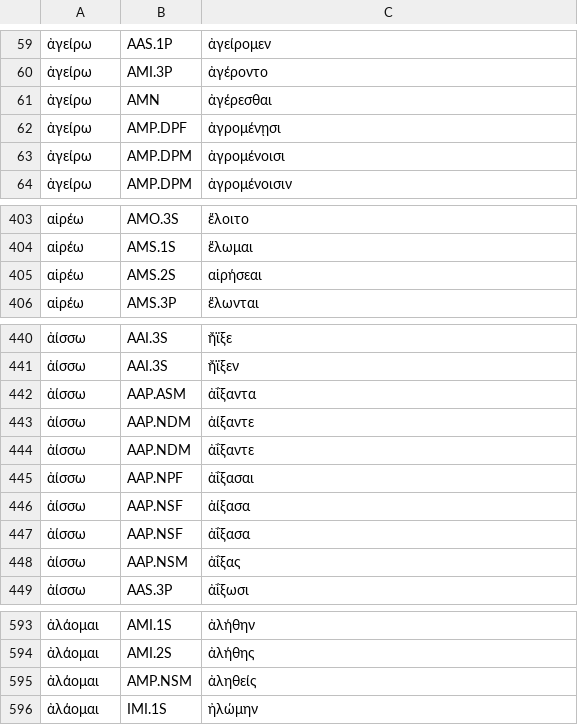
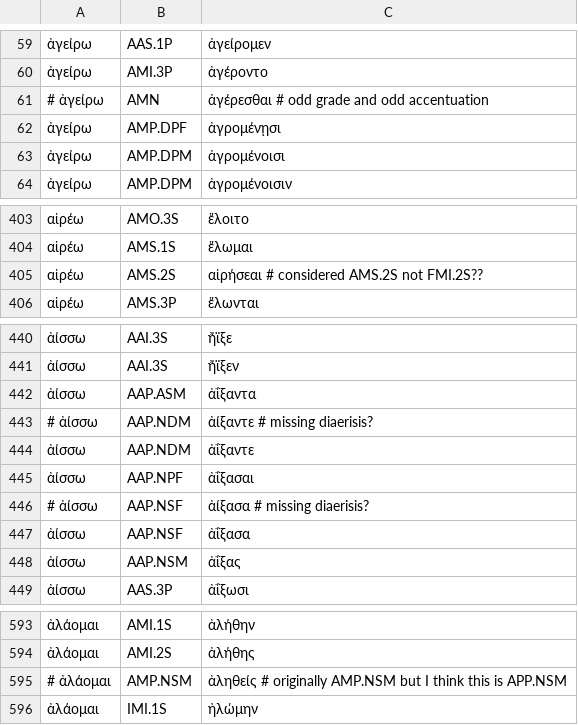
Before and after one commit to jtauber/greek-inflexion, a TSV file: homer-data/verbs.tsv, drawn as a sheet; only a part is shown, gaps mark what is left out.

```diff
--- a/homer-data/verbs.tsv
+++ b/homer-data/verbs.tsv
@@ -60,3 +60,3 @@
 ἀγείρω	AMI.3P	ἀγέροντο
-ἀγείρω	AMN	ἀγέρεσθαι
+# ἀγείρω	AMN	ἀγέρεσθαι # odd grade and odd accentuation
 ἀγείρω	AMP.DPF	ἀγρομένῃσι
@@ -404,3 +404,3 @@
 αἱρέω	AMS.1S	ἕλωμαι
-αἱρέω	AMS.2S	αἱρήσεαι
+αἱρέω	AMS.2S	αἱρήσεαι  # considered AMS.2S not FMI.2S??
 αἱρέω	AMS.3P	ἕλωνται
@@ -442,6 +442,6 @@
 ἀίσσω	AAP.ASM	ἀΐξαντα
-ἀίσσω	AAP.NDM	ἀίξαντε
+# ἀίσσω	AAP.NDM	ἀίξαντε  # missing diaerisis?
 ἀίσσω	AAP.NDM	ἀΐξαντε
 ἀίσσω	AAP.NPF	ἀΐξασαι
-ἀίσσω	AAP.NSF	ἀίξασα
+# ἀίσσω	AAP.NSF	ἀίξασα  # missing diaerisis?
 ἀίσσω	AAP.NSF	ἀΐξασα
@@ -594,3 +594,3 @@
 ἀλάομαι	AMI.2S	ἀλήθης
-ἀλάομαι	AMP.NSM	ἀληθείς
+# ἀλάομαι	AMP.NSM	ἀληθείς  # originally AMP.NSM but I think this is APP.NSM
 ἀλάομαι	IMI.1S	ἠλώμην
```
Also changed, not shown: 3 other files.
